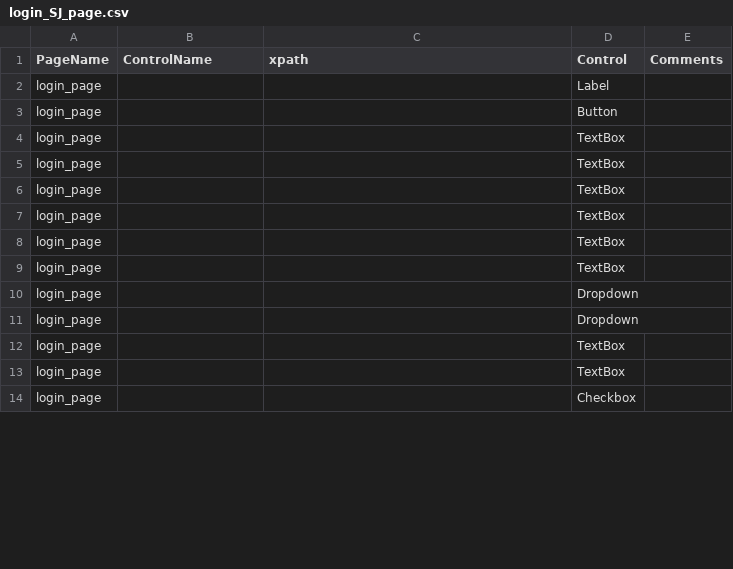
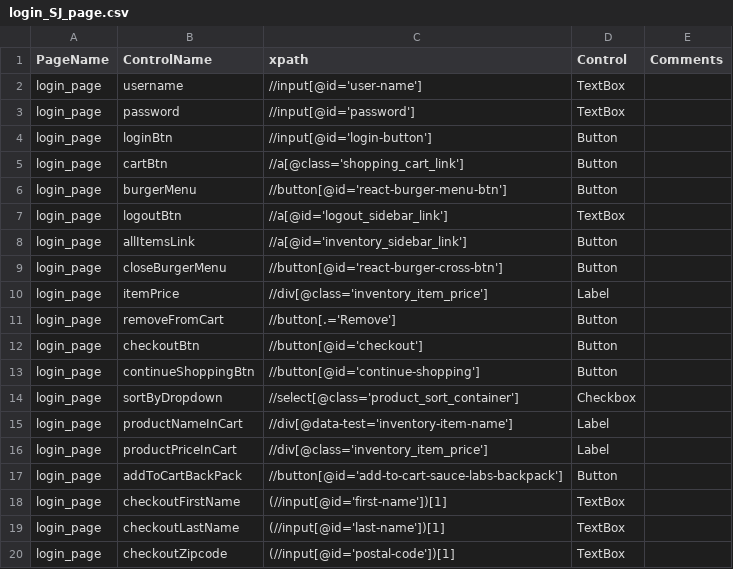
Before and after one commit to shreyasjoshi9/SJ_Automation, a CSV file: resources/SJ_Automation/uimaps/login_SJ_page.csv, drawn as a sheet; only a part is shown; the diff covers the shown part only.

```diff
--- a/resources/SJ_Automation/uimaps/login_SJ_page.csv
+++ b/resources/SJ_Automation/uimaps/login_SJ_page.csv
@@ -1,14 +1,20 @@
 PageName	ControlName	xpath	Control	Comments
-login_page			Label	
-login_page			Button	
-login_page			TextBox	
-login_page			TextBox	
-login_page			TextBox	
-login_page			TextBox	
-login_page			TextBox	
-login_page			TextBox	
-login_page			Dropdown	
-login_page			Dropdown	
-login_page			TextBox	
-login_page			TextBox	
-login_page			Checkbox	
+login_page	username	//input[@id='user-name']	TextBox	
+login_page	password	//input[@id='password']	TextBox	
+login_page	loginBtn	//input[@id='login-button']	Button	
+login_page	cartBtn	//a[@class='shopping_cart_link']	Button	
+login_page	burgerMenu	//button[@id='react-burger-menu-btn']	Button	
+login_page	logoutBtn	//a[@id='logout_sidebar_link']	TextBox	
+login_page	allItemsLink	//a[@id='inventory_sidebar_link']	Button	
+login_page	closeBurgerMenu	//button[@id='react-burger-cross-btn']	Button	
+login_page	itemPrice	//div[@class='inventory_item_price']	Label	
+login_page	removeFromCart	//button[.='Remove']	Button	
+login_page	checkoutBtn	//button[@id='checkout']	Button	
+login_page	continueShoppingBtn	//button[@id='continue-shopping']	Button	
+login_page	sortByDropdown	//select[@class='product_sort_container']	Checkbox	
+login_page	productNameInCart	//div[@data-test='inventory-item-name']	Label	
+login_page	productPriceInCart	//div[@class='inventory_item_price']	Label	
+login_page	addToCartBackPack	//button[@id='add-to-cart-sauce-labs-backpack']	Button	
+login_page	checkoutFirstName	(//input[@id='first-name'])[1]	TextBox	
+login_page	checkoutLastName	(//input[@id='last-name'])[1]	TextBox	
+login_page	checkoutZipcode	(//input[@id='postal-code'])[1]	TextBox	
```
Also changed, not shown: 2 added rows and 2 edited cells elsewhere in this file, 7 other files.
